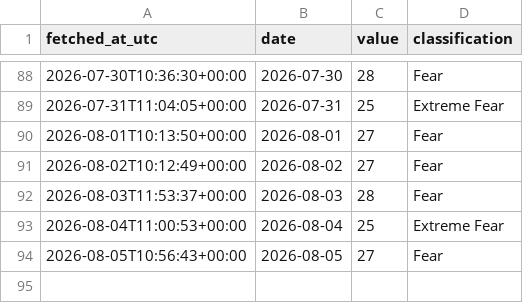
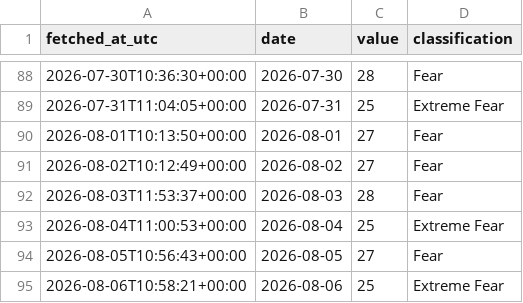
Before and after one commit to DSmarc7/daily-quant-log, a CSV file: fear-greed/data/fear_greed.csv, drawn as a sheet; only a part is shown, gaps mark what is left out.

Commit message:
fear-greed: snapshot 2026-08-06

```diff
--- a/fear-greed/data/fear_greed.csv
+++ b/fear-greed/data/fear_greed.csv
@@ -94 +94,2 @@ fetched_at_utc,date,value,classification
 2026-08-05T10:56:43+00:00,2026-08-05,27,Fear
+2026-08-06T10:58:21+00:00,2026-08-06,25,Extreme Fear
```
